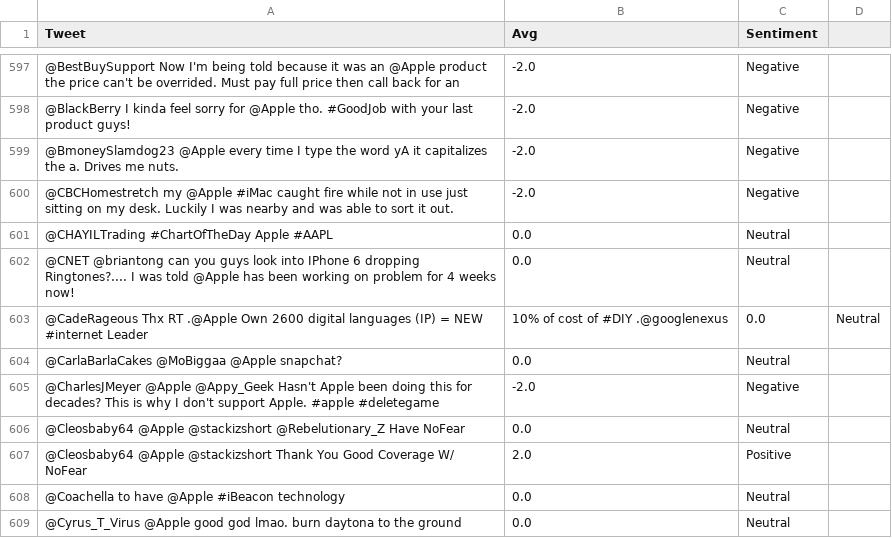
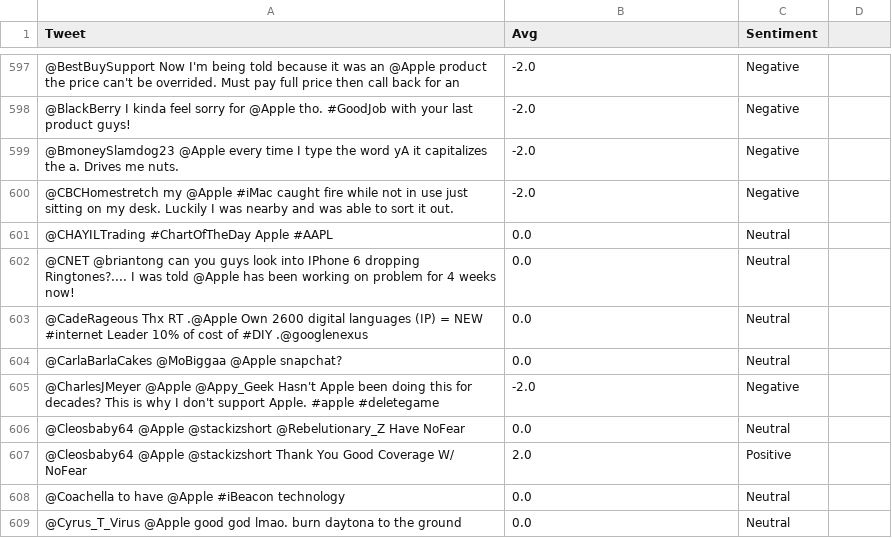
Before and after one commit to fliptopbox/dyslexic, a CSV file: jupyter/datatweets.csv, drawn as a sheet; only a part is shown, gaps mark what is left out; removed rows and columns are numbered as before the commit, all else as after; the diff names each change by its address in the sheet, - before the commit and + after, or states it on an @@ line.

```diff
--- a/jupyter/datatweets.csv
+++ b/jupyter/datatweets.csv
-row 603: @CadeRageous Thx RT .@Apple Own 2600 digital languages (IP) = NEW #internet Leader | 10% of cost of #DIY .@googlenexus | 0.0 | Neutral
+row 603: @CadeRageous Thx RT .@Apple Own 2600 digital languages (IP) = NEW #internet Leader 10% of cost of #DIY .@googlenexus | 0.0 | Neutral
```
Also changed, not shown: NLP/assets/abbreviations.tsv, twittertron/checksums.tsv, 53 other files.
